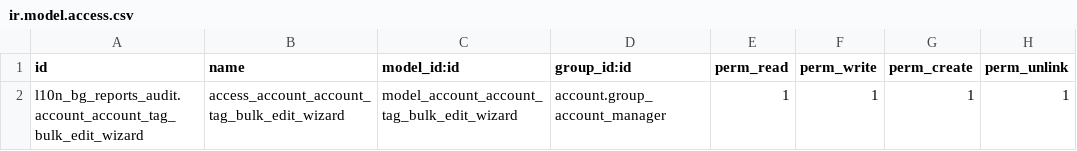
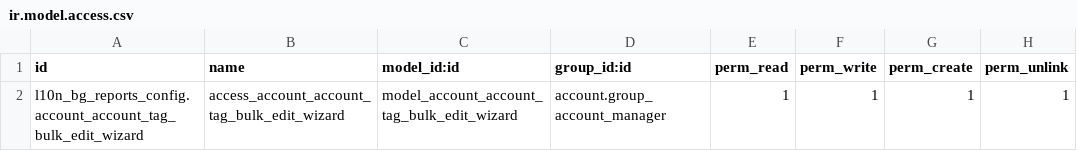
Before and after one commit to OCA/l10n-bulgaria, a CSV file: l10n_bg_reports_config/security/ir.model.access.csv, drawn as a sheet.

Commit message:
[IMP] Refactor views, models, and configs across modules for consistency
- Replaced deprecated `kanban-box` templates with `card` in payroll classifications.
- Added missing `string` attributes to field definitions for clarity.
- Updated help texts and labels for several fields to improve readability and precision.
- Renamed model access ID in `ir.model.access.csv` for better alignment.
- Adjusted `checklog-odoo.cfg` to remove resolved warning rules.

```diff
--- a/l10n_bg_reports_config/security/ir.model.access.csv
+++ b/l10n_bg_reports_config/security/ir.model.access.csv
@@ -1,2 +1,2 @@
 id,name,model_id:id,group_id:id,perm_read,perm_write,perm_create,perm_unlink
-l10n_bg_reports_audit.account_account_tag_bulk_edit_wizard,access_account_account_tag_bulk_edit_wizard,model_account_account_tag_bulk_edit_wizard,account.group_account_manager,1,1,1,1
+l10n_bg_reports_config.account_account_tag_bulk_edit_wizard,access_account_account_tag_bulk_edit_wizard,model_account_account_tag_bulk_edit_wizard,account.group_account_manager,1,1,1,1
```
Also changed, not shown: 8 other files.
